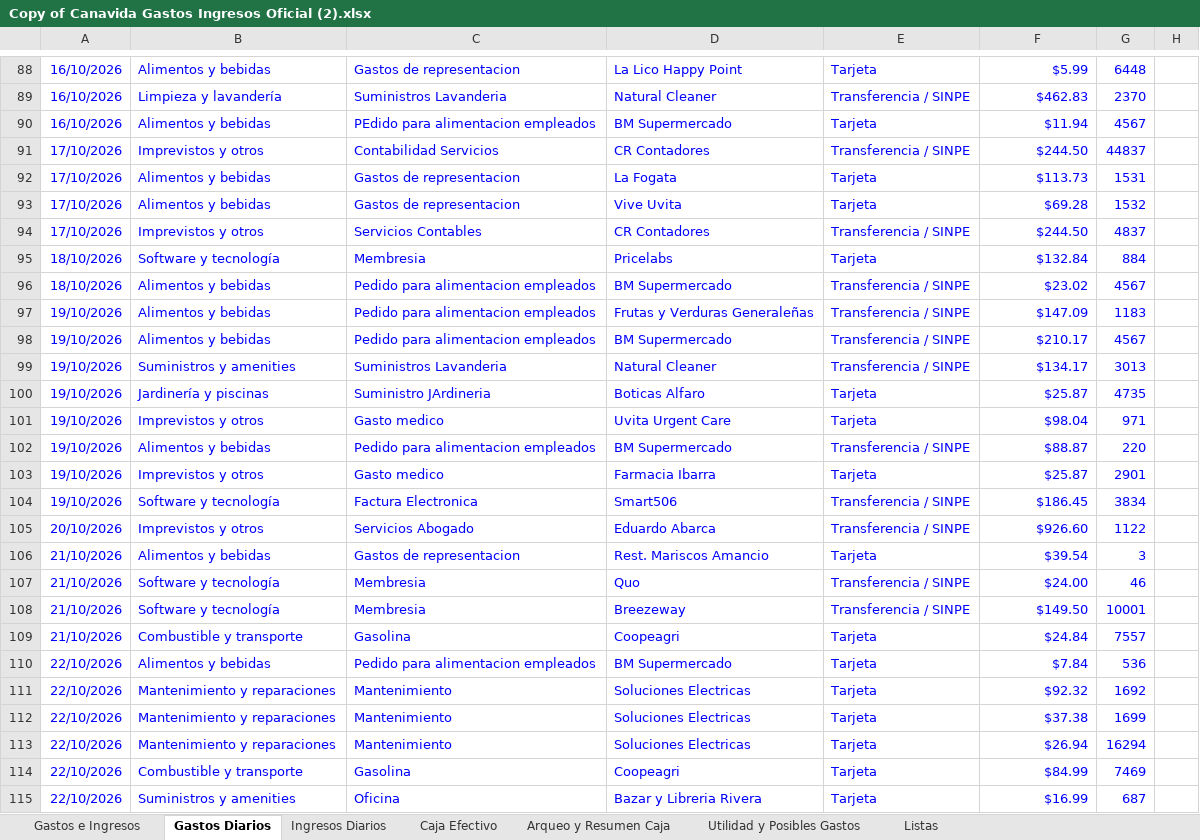
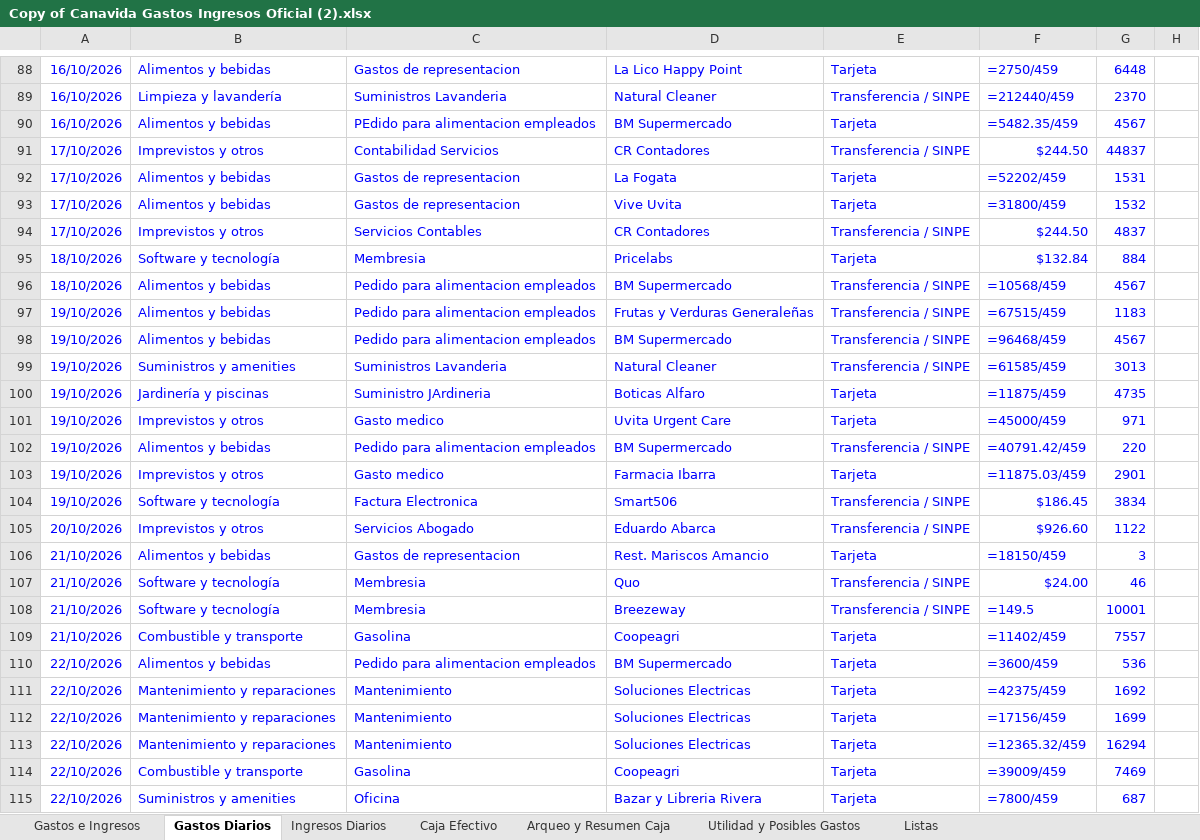
Before and after one commit to charliebrowncr/Gastos, an Excel workbook: Copy of Canavida Gastos Ingresos Oficial (2).xlsx, sheet Gastos Diarios, drawn as a sheet; only a part is shown, gaps mark what is left out; values as stored, in another font and other column widths than the file's, no borders; formulas without a stored value are shown as written; charts and pictures not drawn; the diff covers the shown part only; the diff names each change by its address in the sheet, - before the commit and + after, or states it on an @@ line.

```diff
--- a/Copy of Canavida Gastos Ingresos Oficial (2).xlsx (sheet Gastos Diarios)
+++ b/Copy of Canavida Gastos Ingresos Oficial (2).xlsx (sheet Gastos Diarios)
-F88: $5.99
+F88: =2750/459
-F89: $462.83
+F89: =212440/459
-F90: $11.94
+F90: =5482.35/459
-F92: $113.73
+F92: =52202/459
-F93: $69.28
+F93: =31800/459
-F96: $23.02
+F96: =10568/459
-F97: $147.09
+F97: =67515/459
-F98: $210.17
+F98: =96468/459
-F99: $134.17
+F99: =61585/459
-F100: $25.87
+F100: =11875/459
-F101: $98.04
+F101: =45000/459
-F102: $88.87
+F102: =40791.42/459
-F103: $25.87
+F103: =11875.03/459
-F106: $39.54
+F106: =18150/459
-F108: $149.50
+F108: =149.5
-F109: $24.84
+F109: =11402/459
-F110: $7.84
+F110: =3600/459
-F111: $92.32
+F111: =42375/459
-F112: $37.38
+F112: =17156/459
-F113: $26.94
+F113: =12365.32/459
-F114: $84.99
+F114: =39009/459
-F115: $16.99
+F115: =7800/459
```
Also changed, not shown: 9 added rows and 91 edited cells elsewhere in this sheet, sheet Caja Efectivo, sheet Arqueo y Resumen Caja, sheet Utilidad y Posibles Gastos, sheet Gastos e Ingresos, sheet Listas, sheet Ingresos Diarios, charts or pictures, 9 other files.
